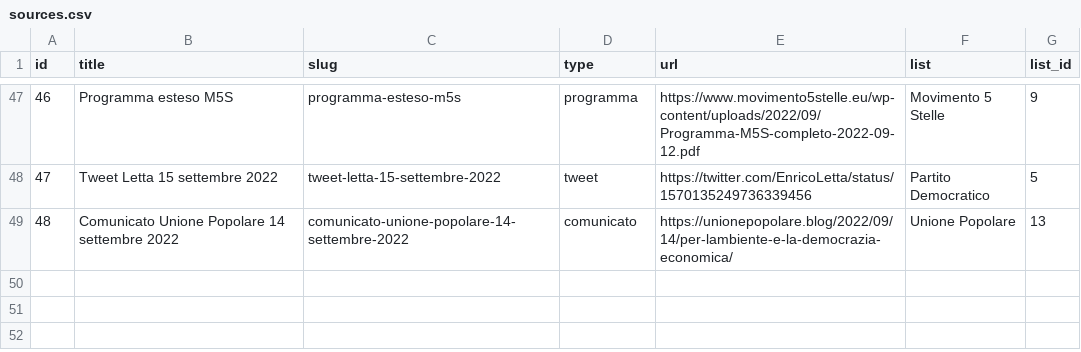
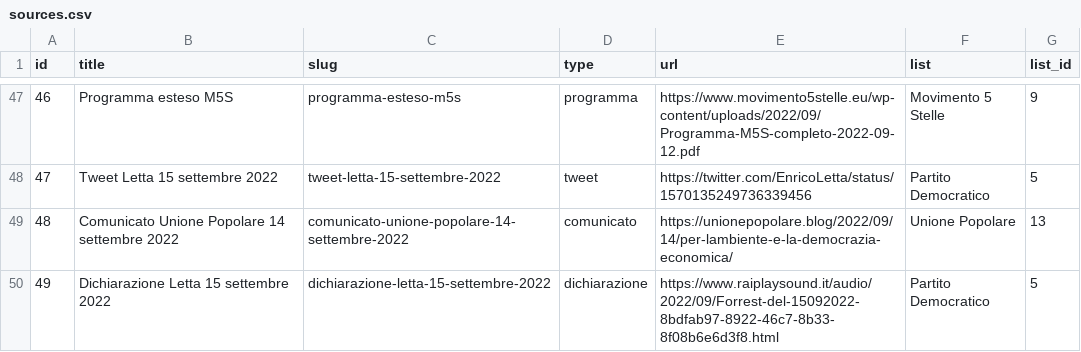
Before and after one commit to indecis-it/data, a CSV file: data/sources.csv, drawn as a sheet; only a part is shown, gaps mark what is left out; the diff names each change by its address in the sheet, - before the commit and + after, or states it on an @@ line.

```diff
--- a/data/sources.csv
+++ b/data/sources.csv
+row 50: 49 | Dichiarazione Letta 15 settembre 2022 | dichiarazione-letta-15-settembre-2022 | dichiarazione | https://www.raiplaysound.it/audio/2022/09/Forrest-del-15092022-8bdfab97-8922-46c7-8b33-8f08b6e6d3f8.html | Partito Democratico | 5
```
Also changed, not shown: data/items.csv, 2 other files.
